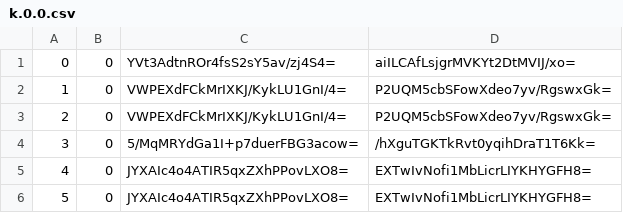
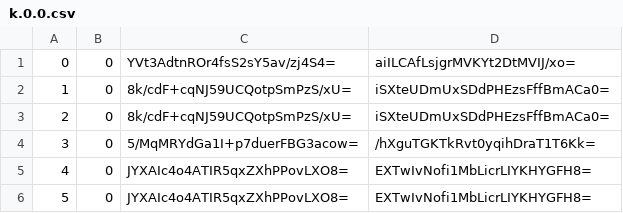
Before and after one commit to mochimochiomochi/mochicraftmap2, a CSV file: overworld/tiles/zoom.-1/metadata/k.0.0.csv, drawn as a sheet; only a part is shown.

```diff
--- a/overworld/tiles/zoom.-1/metadata/k.0.0.csv
+++ b/overworld/tiles/zoom.-1/metadata/k.0.0.csv
@@ -1,4 +1,4 @@
 0,0,YVt3AdtnROr4fsS2sY5av/zj4S4=,aiILCAfLsjgrMVKYt2DtMVIJ/xo=
-1,0,VWPEXdFCkMrIXKJ/KykLU1GnI/4=,P2UQM5cbSFowXdeo7yv/RgswxGk=
-2,0,VWPEXdFCkMrIXKJ/KykLU1GnI/4=,P2UQM5cbSFowXdeo7yv/RgswxGk=
+1,0,8k/cdF+cqNJ59UCQotpSmPzS/xU=,iSXteUDmUxSDdPHEzsFffBmACa0=
+2,0,8k/cdF+cqNJ59UCQotpSmPzS/xU=,iSXteUDmUxSDdPHEzsFffBmACa0=
 3,0,5/MqMRYdGa1I+p7duerFBG3acow=,/hXguTGKTkRvt0yqihDraT1T6Kk=
```
Also changed, not shown: overworld/tiles/zoom.-1/metadata/k.1.1.csv, overworld/tiles/zoom.-2/metadata/k.0.0.csv, 20 other files.
